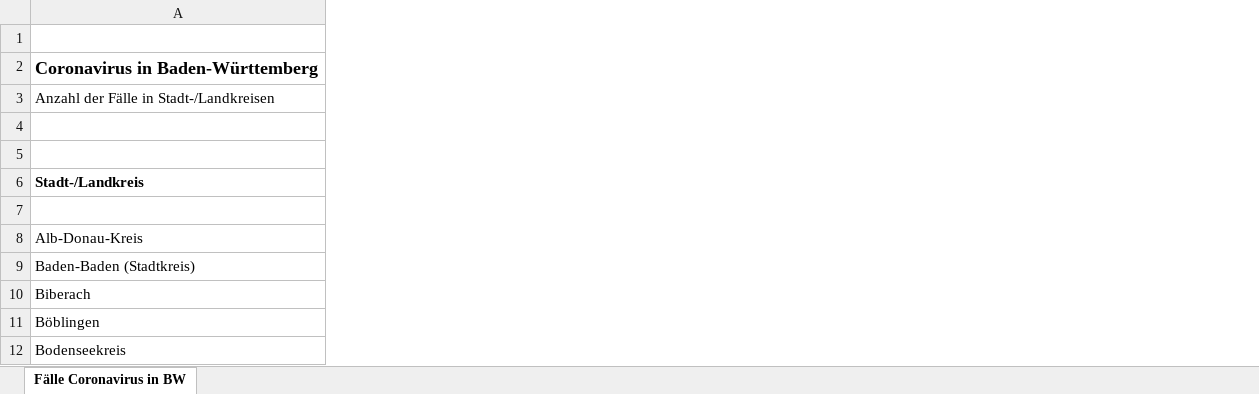
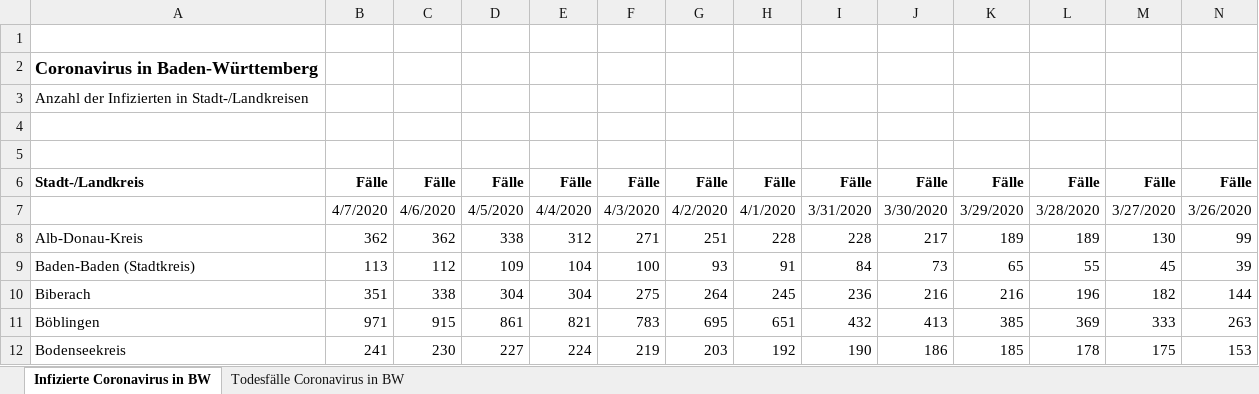
Before and after one commit to taufanardi/BW-corona-map, an Excel workbook: src/assets/table.xlsx, sheet Infizierte Coronavirus in BW, drawn as a sheet; only a part is shown; values as stored, in another font and other column widths than the file's, no borders; the diff covers the shown part only; the diff names each change by its address in the sheet, - before the commit and + after, or states it on an @@ line.

```diff
--- a/src/assets/table.xlsx (sheet Infizierte Coronavirus in BW)
+++ b/src/assets/table.xlsx (sheet Infizierte Coronavirus in BW)
-sheet tab: Fälle Coronavirus in BW
+sheet tab: Infizierte Coronavirus in BW
+sheet tab: Todesfälle Coronavirus in BW
+column B, rows 6-12: Fälle | 4/7/2020 | 362 | 113 | 351 | 971 | 241
+column C, rows 6-12: Fälle | 4/6/2020 | 362 | 112 | 338 | 915 | 230
+column D, rows 6-12: Fälle | 4/5/2020 | 338 | 109 | 304 | 861 | 227
+column E, rows 6-12: Fälle | 4/4/2020 | 312 | 104 | 304 | 821 | 224
+column F, rows 6-12: Fälle | 4/3/2020 | 271 | 100 | 275 | 783 | 219
+column G, rows 6-12: Fälle | 4/2/2020 | 251 | 93 | 264 | 695 | 203
+column H, rows 6-12: Fälle | 4/1/2020 | 228 | 91 | 245 | 651 | 192
+column I, rows 6-12: Fälle | 3/31/2020 | 228 | 84 | 236 | 432 | 190
+column J, rows 6-12: Fälle | 3/30/2020 | 217 | 73 | 216 | 413 | 186
+column K, rows 6-12: Fälle | 3/29/2020 | 189 | 65 | 216 | 385 | 185
+column L, rows 6-12: Fälle | 3/28/2020 | 189 | 55 | 196 | 369 | 178
+column M, rows 6-12: Fälle | 3/27/2020 | 130 | 45 | 182 | 333 | 175
+column N, rows 6-12: Fälle | 3/26/2020 | 99 | 39 | 144 | 263 | 153
-A3: Anzahl der Fälle in Stadt-/Landkreisen
+A3: Anzahl der Infizierten in Stadt-/Landkreisen
```
Also changed, not shown: 3 added columns elsewhere in this sheet, formulas that keep their value, 8 other files.
